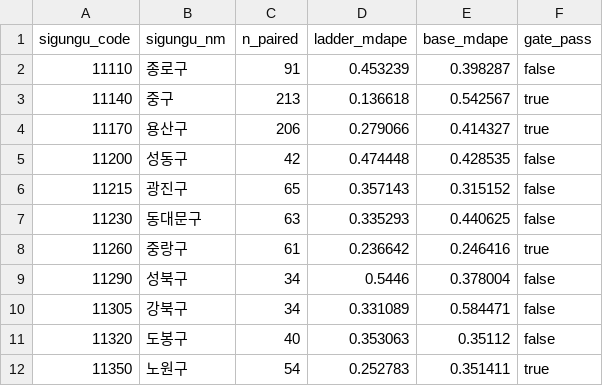
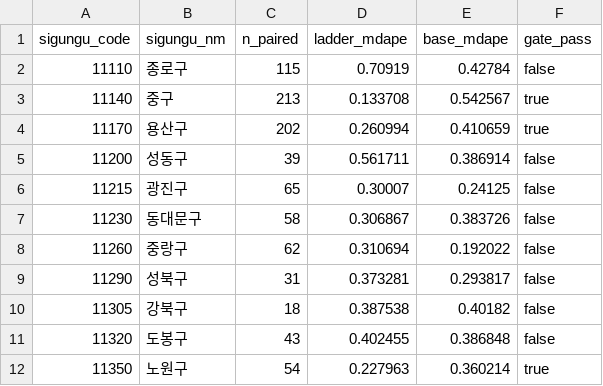
Before and after one commit to developer-duno/sangga, a CSV file: docs/backtest/통과구.csv, drawn as a sheet; only a part is shown; the diff covers the shown part only.

```diff
--- a/docs/backtest/통과구.csv
+++ b/docs/backtest/통과구.csv
@@ -1,12 +1,12 @@
 sigungu_code,sigungu_nm,n_paired,ladder_mdape,base_mdape,gate_pass
-11110,종로구,91,0.453239,0.398287,false
-11140,중구,213,0.136618,0.542567,true
-11170,용산구,206,0.279066,0.414327,true
-11200,성동구,42,0.474448,0.428535,false
-11215,광진구,65,0.357143,0.315152,false
-11230,동대문구,63,0.335293,0.440625,false
-11260,중랑구,61,0.236642,0.246416,true
-11290,성북구,34,0.5446,0.378004,false
-11305,강북구,34,0.331089,0.584471,false
-11320,도봉구,40,0.353063,0.35112,false
-11350,노원구,54,0.252783,0.351411,true
+11110,종로구,115,0.70919,0.42784,false
+11140,중구,213,0.133708,0.542567,true
+11170,용산구,202,0.260994,0.410659,true
+11200,성동구,39,0.561711,0.386914,false
+11215,광진구,65,0.30007,0.24125,false
+11230,동대문구,58,0.306867,0.383726,false
+11260,중랑구,62,0.310694,0.192022,false
+11290,성북구,31,0.373281,0.293817,false
+11305,강북구,18,0.387538,0.40182,false
+11320,도봉구,43,0.402455,0.386848,false
+11350,노원구,54,0.227963,0.360214,true
```
Also changed, not shown: 60 edited cells elsewhere in this file, docs/backtest/단계별지표.csv, docs/backtest/운영모드지표.csv, 27 other files.
